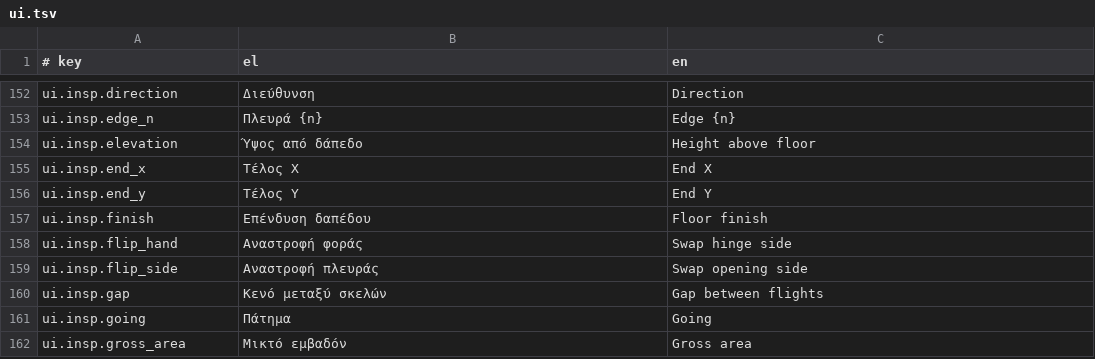
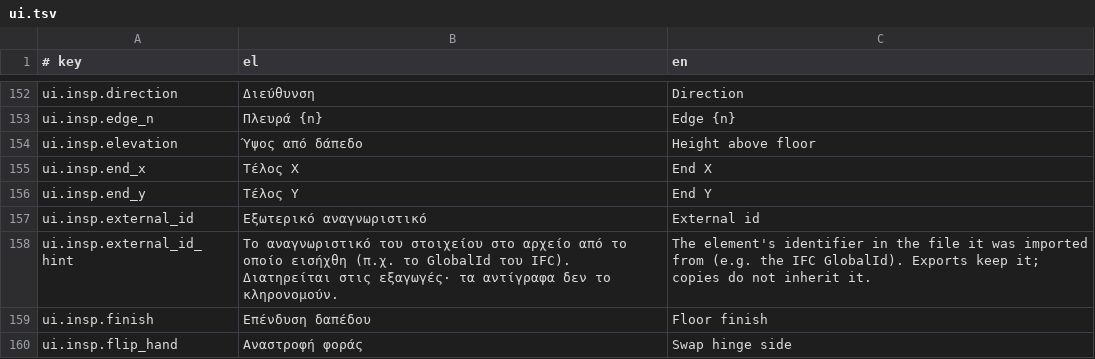
Before and after one commit to ppapadeas/kanavos, a TSV file: crates/i18n/catalogue/ui.tsv, drawn as a sheet; only a part is shown, gaps mark what is left out; the shorter side is filled out with more unchanged rows; the diff names each change by its address in the sheet, - before the commit and + after, or states it on an @@ line.

Commit message:
model: keep an element's id from other programs as external_id
Element gains external_id: Option<String>, its identifier in the file
it came from (the IFC GlobalId of an imported element). IFC import
fills it instead of the ifc:GlobalId user property, and export writes
it when it is a valid GlobalId not used yet in the file.

Element::copied_as gives a copy under a new id without the external
id. element.transform with copies, element.copy_to_storey,
storey.duplicate, view.duplicate (annotation) and the second part of
wall.split use it, so two elements never claim the same identity.

Older schema 1 files kept the GlobalId in the user property. The
format reader moves it into the field on load (format::legacy), with
no schema bump, so older builds can still read new files and the
inspector shows the id for old projects. Export still honours the
property for documents built in memory that way. The inspector shows
the external id read-only in the identity group.

Clean-Room: yes
Spec: specs/files/native-format.md
Spec: specs/files/ifc-import.md
Signed-off-by: Pierros Papadeas <pierros@papadeas.gr>

```diff
--- a/crates/i18n/catalogue/ui.tsv
+++ b/crates/i18n/catalogue/ui.tsv
+row 157: ui.insp.external_id | Εξωτερικό αναγνωριστικό | External id
+row 158: ui.insp.external_id_hint | Το αναγνωριστικό του στοιχείου στο αρχείο από το οποίο εισήχθη (π.χ. το GlobalId του IFC). Διατηρείται στις εξαγωγές· τα αντίγραφα δεν το κληρονομούν. | The element's identifier in the file it was imported from (e.g. the IFC GlobalId). Exports keep it; copies do not inherit it.
```
Also changed, not shown: 18 other files.
